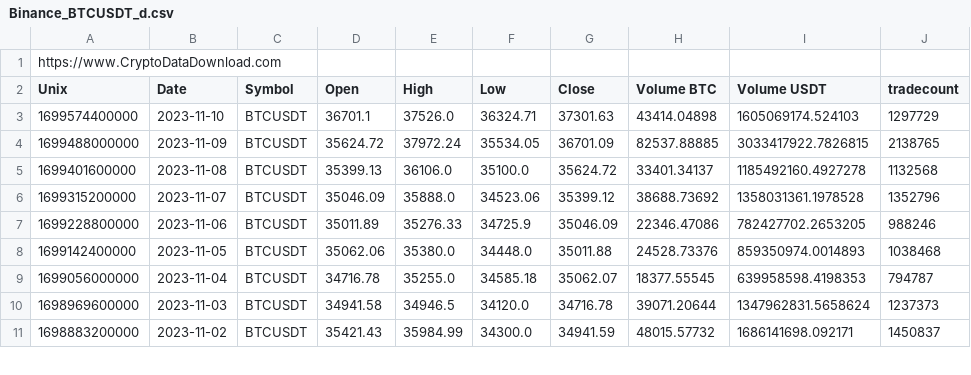
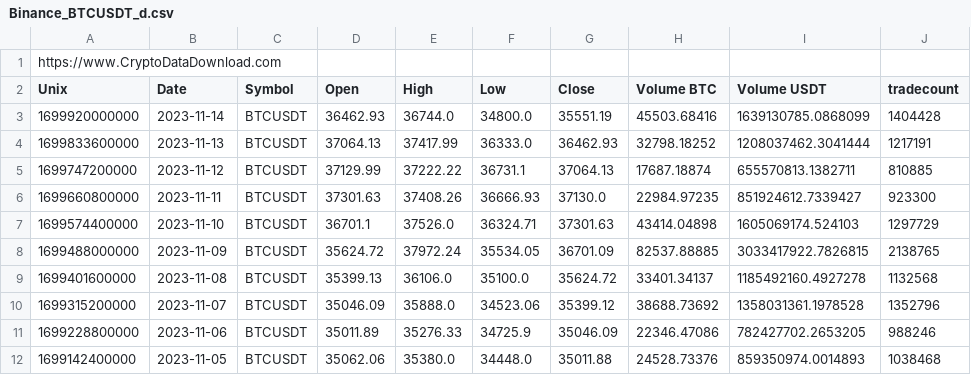
Before and after one commit to Delinester/CryptoCharter, a CSV file: bin/CryptoCharts/Charts/Binance_BTCUSDT_d.csv, drawn as a sheet; only a part is shown; the shorter side is filled out with more unchanged rows.

```diff
--- a/bin/CryptoCharts/Charts/Binance_BTCUSDT_d.csv
+++ b/bin/CryptoCharts/Charts/Binance_BTCUSDT_d.csv
@@ -2,2 +2,6 @@ https://www.CryptoDataDownload.com
 Unix,Date,Symbol,Open,High,Low,Close,Volume BTC,Volume USDT,tradecount
+1699920000000,2023-11-14,BTCUSDT,36462.93,36744.0,34800.0,35551.19,45503.68416,1639130785.0868099,1404428
+1699833600000,2023-11-13,BTCUSDT,37064.13,37417.99,36333.0,36462.93,32798.18252,1208037462.3041444,1217191
+1699747200000,2023-11-12,BTCUSDT,37129.99,37222.22,36731.1,37064.13,17687.18874,655570813.1382711,810885
+1699660800000,2023-11-11,BTCUSDT,37301.63,37408.26,36666.93,37130.0,22984.97235,851924612.7339427,923300
 1699574400000,2023-11-10,BTCUSDT,36701.1,37526.0,36324.71,37301.63,43414.04898,1605069174.524103,1297729
```
Also changed, not shown: src/CryptoCharts/Charts/Binance_BTCUSDT_d.csv, 7 other files.
